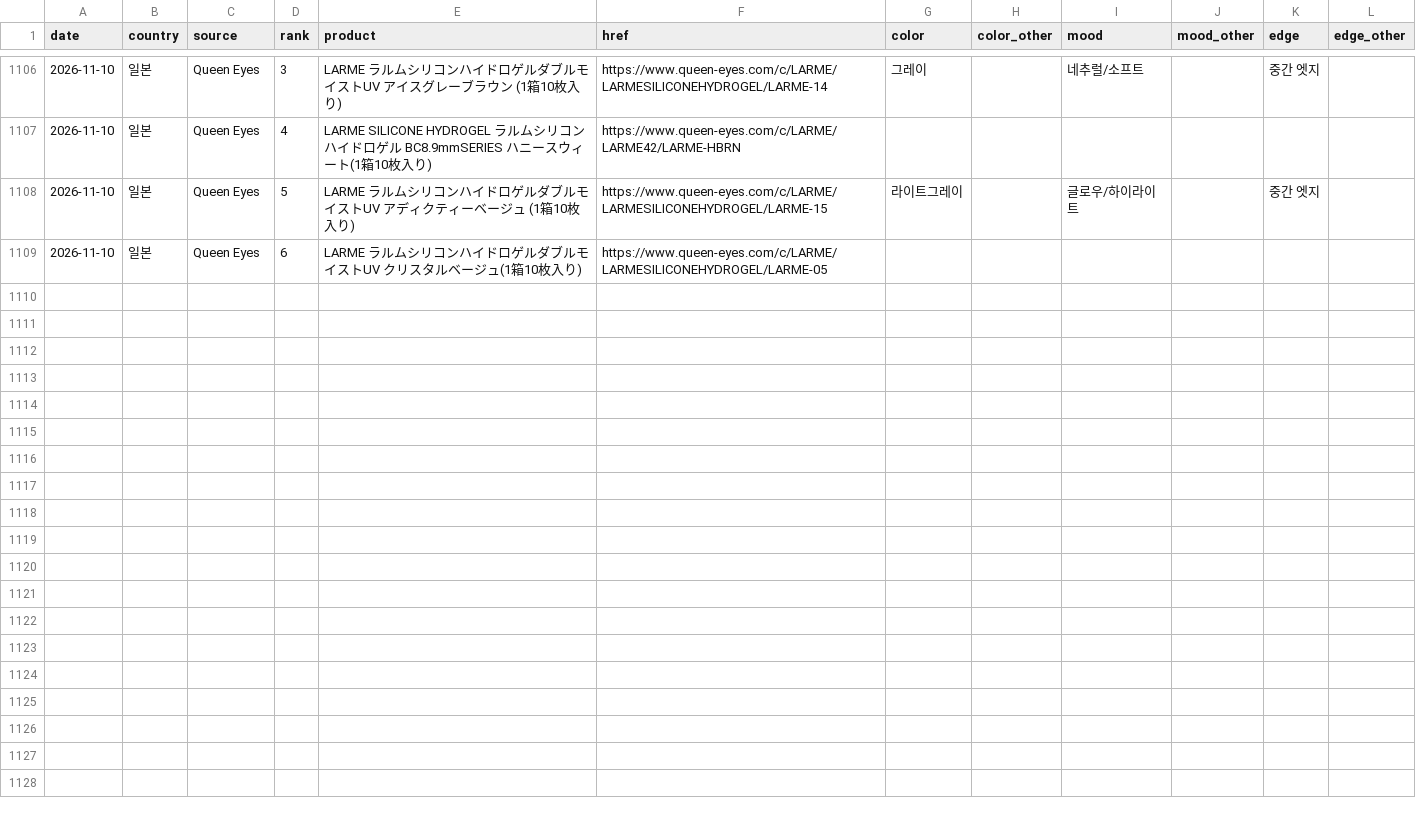
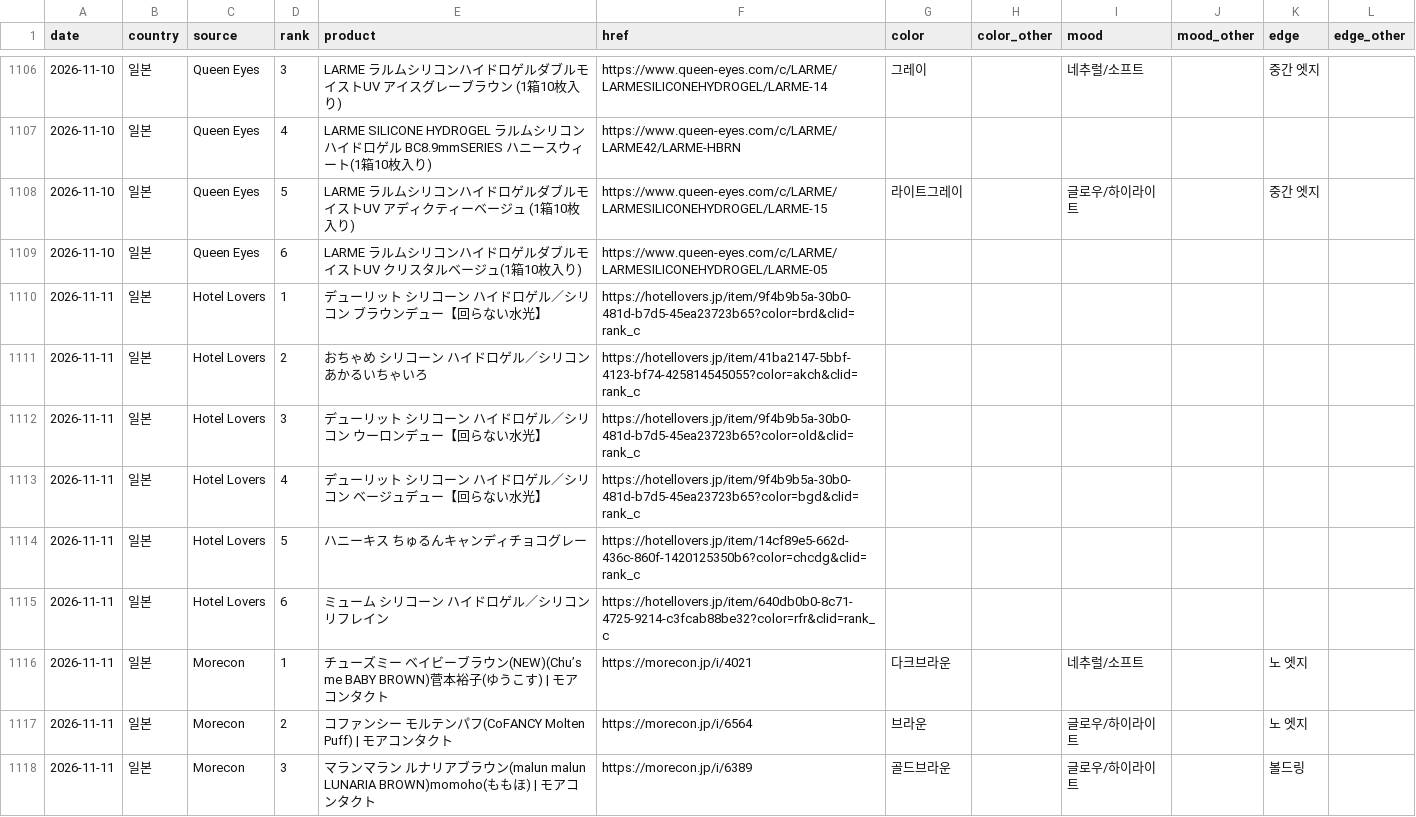
Before and after one commit to imsubin724-design/-, a CSV file: trend_history.csv, drawn as a sheet; only a part is shown, gaps mark what is left out; the diff covers the shown part only.

```diff
--- a/trend_history.csv
+++ b/trend_history.csv
@@ -1109 +1109,10 @@
 2026-11-10,일본,Queen Eyes,6,LARME ラルムシリコンハイドロゲルダブルモイストUV クリスタルベージュ(1箱10枚入り),https://www.queen-eyes.com/c/LARME/LARMESILICONEHYDROGEL/LARME-05,,,,,,
+2026-11-11,일본,Hotel Lovers,1,デューリット シリコーン ハイドロゲル／シリコン ブラウンデュー【回らない水光】,https://hotellovers.jp/item/9f4b9b5a-30b0-481d-b7d5-45ea23723b65?color=brd&clid=rank_c,,,,,,
+2026-11-11,일본,Hotel Lovers,2,おちゃめ シリコーン ハイドロゲル／シリコン あかるいちゃいろ,https://hotellovers.jp/item/41ba2147-5bbf-4123-bf74-425814545055?color=akch&clid=rank_c,,,,,,
+2026-11-11,일본,Hotel Lovers,3,デューリット シリコーン ハイドロゲル／シリコン ウーロンデュー【回らない水光】,https://hotellovers.jp/item/9f4b9b5a-30b0-481d-b7d5-45ea23723b65?color=old&clid=rank_c,,,,,,
+2026-11-11,일본,Hotel Lovers,4,デューリット シリコーン ハイドロゲル／シリコン ベージュデュー【回らない水光】,https://hotellovers.jp/item/9f4b9b5a-30b0-481d-b7d5-45ea23723b65?color=bgd&clid=rank_c,,,,,,
+2026-11-11,일본,Hotel Lovers,5,ハニーキス ちゅるんキャンディチョコグレー,https://hotellovers.jp/item/14cf89e5-662d-436c-860f-1420125350b6?color=chcdg&clid=rank_c,,,,,,
+2026-11-11,일본,Hotel Lovers,6,ミューム シリコーン ハイドロゲル／シリコン リフレイン,https://hotellovers.jp/item/640db0b0-8c71-4725-9214-c3fcab88be32?color=rfr&clid=rank_c,,,,,,
+2026-11-11,일본,Morecon,1,チューズミー ベイビーブラウン(NEW)(Chu’s me BABY BROWN)菅本裕子(ゆうこす) | モアコンタクト,https://morecon.jp/i/4021,다크브라운,,네추럴/소프트,,노 엣지,
+2026-11-11,일본,Morecon,2,コファンシー モルテンパフ(CoFANCY Molten Puff) | モアコンタクト,https://morecon.jp/i/6564,브라운,,글로우/하이라이트,,노 엣지,
+2026-11-11,일본,Morecon,3,マランマラン ルナリアブラウン(malun malun LUNARIA BROWN)momoho(ももほ) | モアコンタクト,https://morecon.jp/i/6389,골드브라운,,글로우/하이라이트,,볼드링,
```
Also changed, not shown: 9 added rows elsewhere in this file, queen_eyes_today.csv, today.csv, 6 other files.
